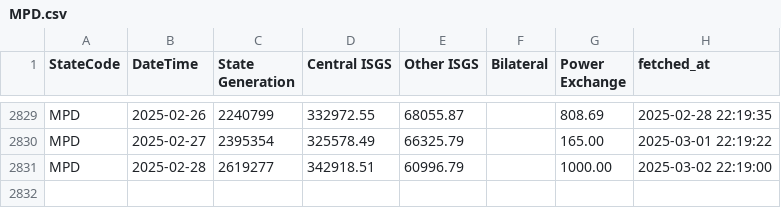
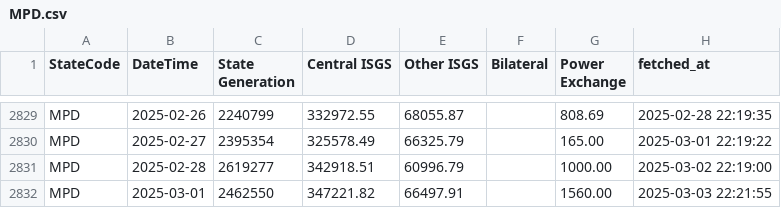
Before and after one commit to vanga/india-power-generation, a CSV file: data/meritindia/daily-state-generation/raw/MPD.csv, drawn as a sheet; only a part is shown, gaps mark what is left out.

```diff
--- a/data/meritindia/daily-state-generation/raw/MPD.csv
+++ b/data/meritindia/daily-state-generation/raw/MPD.csv
@@ -2831 +2831,2 @@ MPD,2025-02-27,2395354,325578.49,66325.79,,165.00,2025-03-01 22:19:22
 MPD,2025-02-28,2619277,342918.51,60996.79,,1000.00,2025-03-02 22:19:00
+MPD,2025-03-01,2462550,347221.82,66497.91,,1560.00,2025-03-03 22:21:55
```
Also changed, not shown: data/meritindia/daily-state-generation/raw/HRN.csv, data/meritindia/daily-state-generation/raw/KRL.csv, 32 other files.
